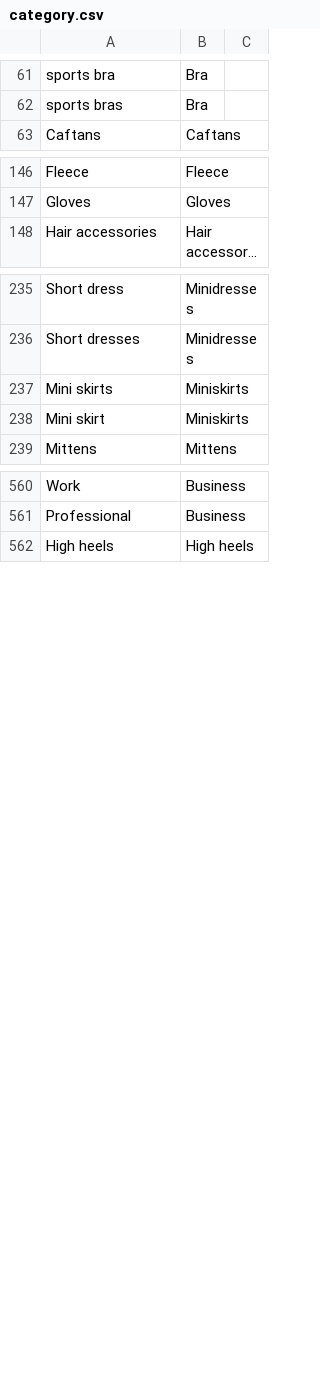
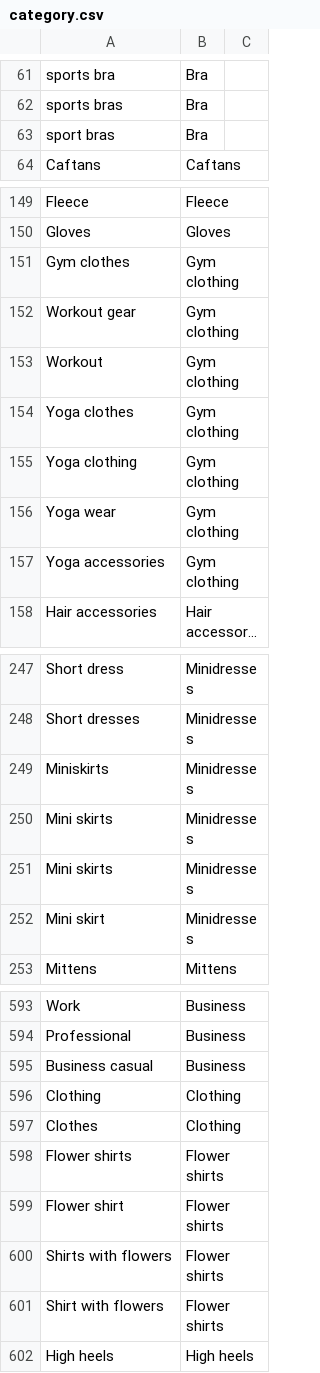
Before and after one commit to speechly/speechly, a CSV file: demos/fashion-ecommerce/config/category.csv, drawn as a sheet; only a part is shown, gaps mark what is left out; long unchanged cells end in …; addresses are those after the commit; the diff covers the shown part only; the diff names each change by its address in the sheet, - before the commit and + after, or states it on an @@ line.

Commit message:
update fashion lookups

```diff
--- a/demos/fashion-ecommerce/config/category.csv
+++ b/demos/fashion-ecommerce/config/category.csv
+row 63: sport bras | Bra
+row 151: Gym clothes | Gym clothing
+row 152: Workout gear | Gym clothing
+row 153: Workout | Gym clothing
+row 154: Yoga clothes | Gym clothing
+row 155: Yoga clothing | Gym clothing
+row 156: Yoga wear | Gym clothing
+row 157: Yoga accessories | Gym clothing
+row 249: Miniskirts | Minidresses
-B250: Miniskirts
+B250: Minidresses
+row 251: Mini skirts | Minidresses
-B252: Miniskirts
+B252: Minidresses
+row 595: Business casual | Business
+row 596: Clothing | Clothing
+row 597: Clothes | Clothing
+row 598: Flower shirts | Flower shirts
+row 599: Flower shirt | Flower shirts
+row 600: Shirts with flowers | Flower shirts
+row 601: Shirt with flowers | Flower shirts
```
Also changed, not shown: 29 added rows elsewhere in this file, 3 other files.
